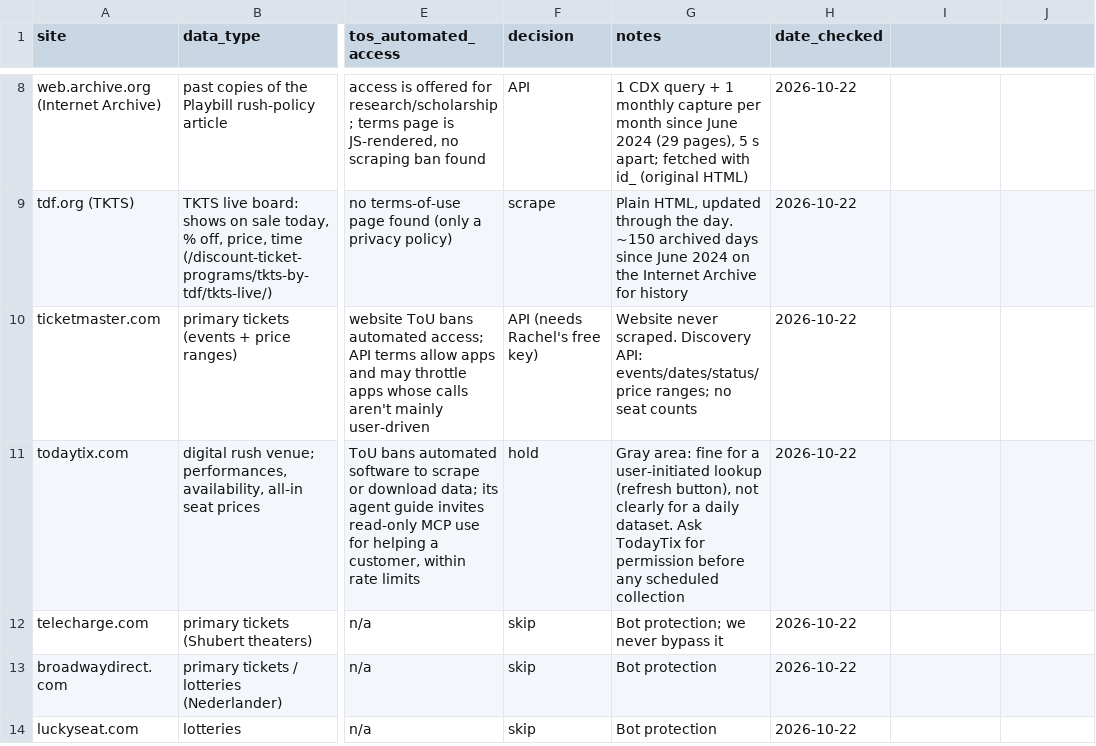
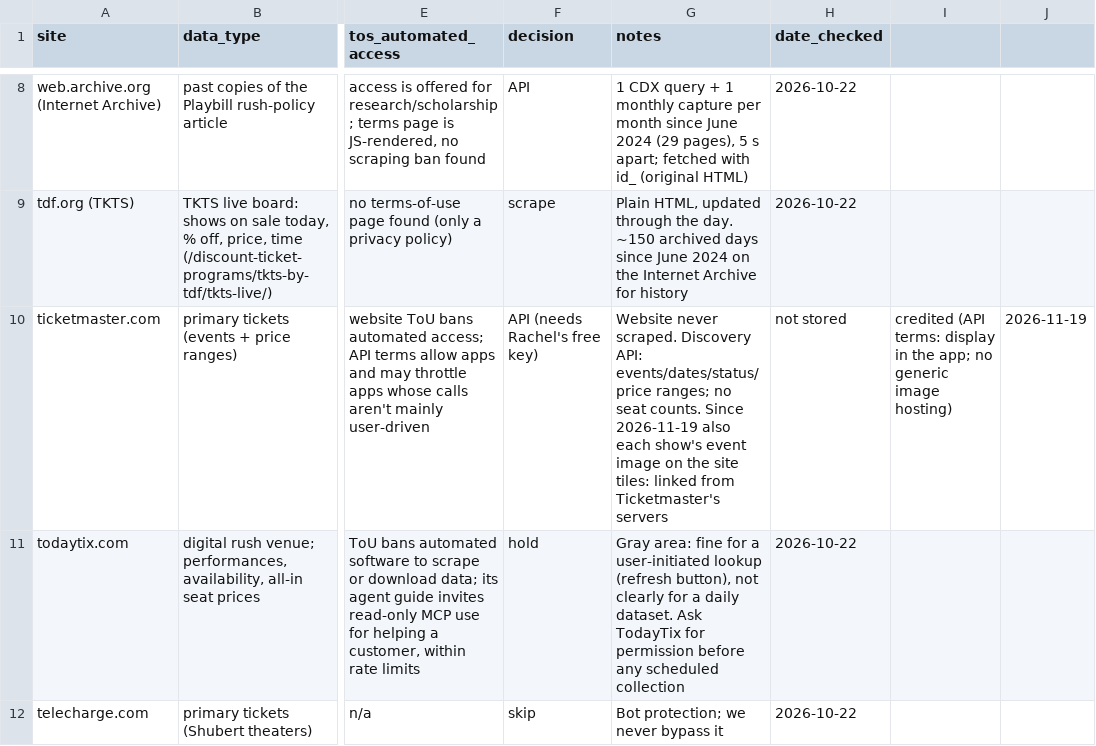
Before and after one commit to rachelchen24/broadway-rush, a CSV file: registry/sources.csv, drawn as a sheet; only a part is shown, gaps mark what is left out; the shorter side is filled out with more unchanged rows; the diff names each change by its address in the sheet, - before the commit and + after, or states it on an @@ line.

```diff
--- a/registry/sources.csv
+++ b/registry/sources.csv
-G10 (notes): …no seat counts
+G10 (notes): …no seat counts. Since 2026-11-19 also each show's event image on the site tiles: linked from Ticketmaster's servers
-H10 (date_checked): 2026-10-22
+H10 (date_checked): not stored
-I10: (empty)
+I10: credited (API terms: display in the app; no generic image hosting)
-J10: (empty)
+J10: 2026-11-19
```
Also changed, not shown: 18 other files.
